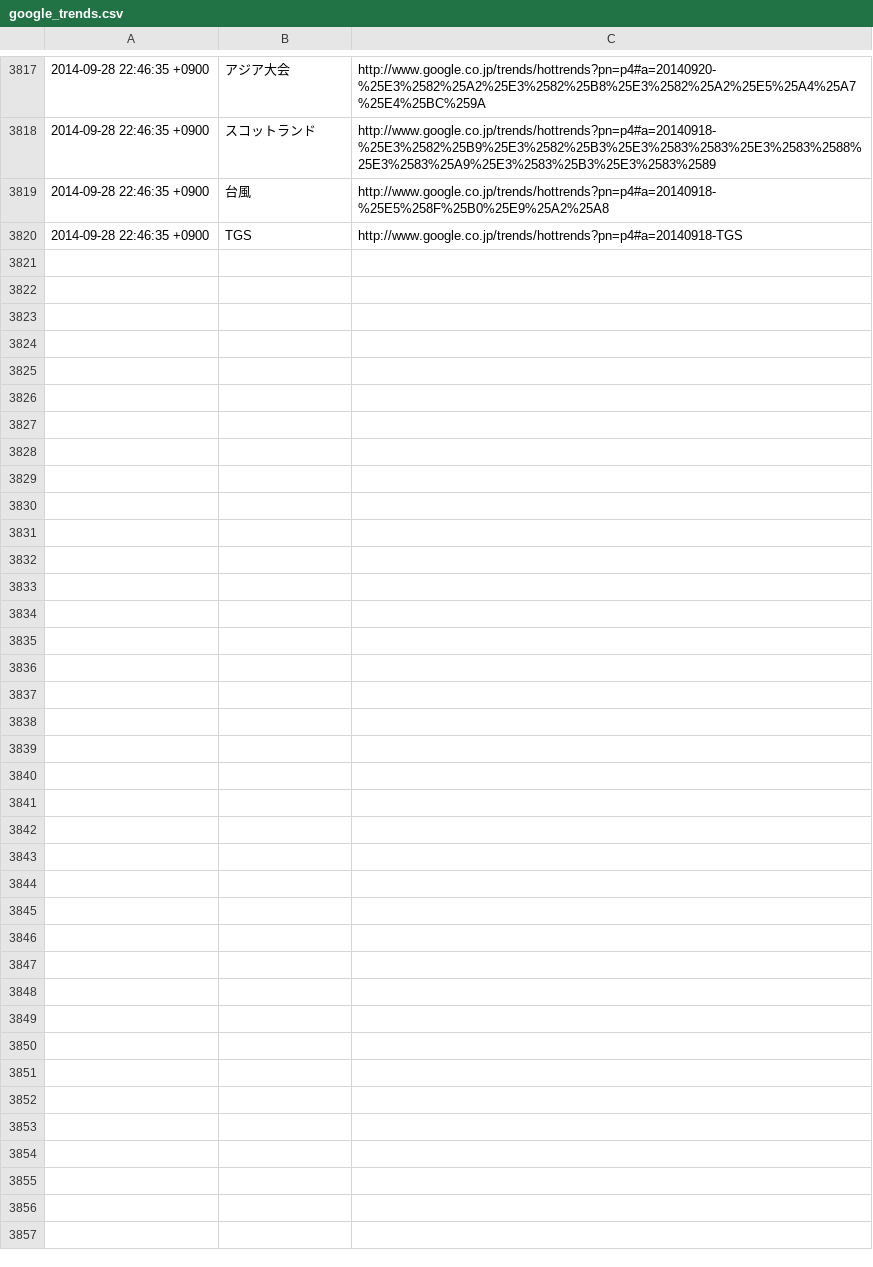
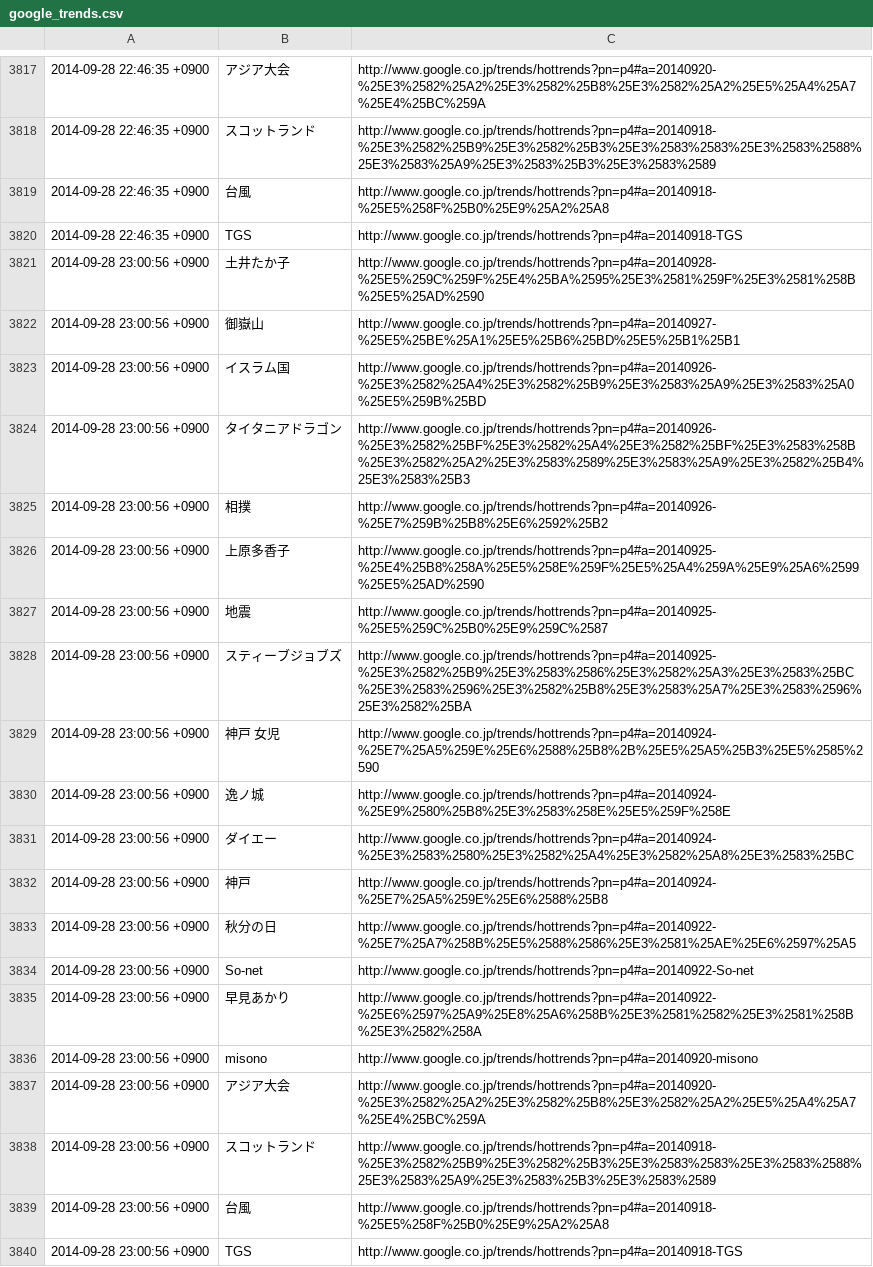
Before and after one commit to infinith4/crawler, a CSV file: google_trends/google_trends.csv, drawn as a sheet; only a part is shown, gaps mark what is left out.

Commit message:
modified twitter trends

```diff
--- a/google_trends/google_trends.csv
+++ b/google_trends/google_trends.csv
@@ -3820 +3820,21 @@
 2014-09-28 22:46:35 +0900,TGS,http://www.google.co.jp/trends/hottrends?pn=p4#a=20140918-TGS
+2014-09-28 23:00:56 +0900,土井たか子,http://www.google.co.jp/trends/hottrends?pn=p4#a=20140928-%25E5%259C%259F%25E4%25BA%2595%25E3%2581%259F%25E3%2581%258B%25E5%25AD%2590
+2014-09-28 23:00:56 +0900,御嶽山,http://www.google.co.jp/trends/hottrends?pn=p4#a=20140927-%25E5%25BE%25A1%25E5%25B6%25BD%25E5%25B1%25B1
+2014-09-28 23:00:56 +0900,イスラム国,http://www.google.co.jp/trends/hottrends?pn=p4#a=20140926-%25E3%2582%25A4%25E3%2582%25B9%25E3%2583%25A9%25E3%2583%25A0%25E5%259B%25BD
+2014-09-28 23:00:56 +0900,タイタニアドラゴン,http://www.google.co.jp/trends/hottrends?pn=p4#a=20140926-%25E3%2582%25BF%25E3%2582%25A4%25E3%2582%25BF%25E3%2583%258B%25E3%2582%25A2%25E3%2583%2589%25E3%2583%25A9%25E3%2582%25B4%25E3%2583%25B3
+2014-09-28 23:00:56 +0900,相撲,http://www.google.co.jp/trends/hottrends?pn=p4#a=20140926-%25E7%259B%25B8%25E6%2592%25B2
+2014-09-28 23:00:56 +0900,上原多香子,http://www.google.co.jp/trends/hottrends?pn=p4#a=20140925-%25E4%25B8%258A%25E5%258E%259F%25E5%25A4%259A%25E9%25A6%2599%25E5%25AD%2590
+2014-09-28 23:00:56 +0900,地震,http://www.google.co.jp/trends/hottrends?pn=p4#a=20140925-%25E5%259C%25B0%25E9%259C%2587
+2014-09-28 23:00:56 +0900,スティーブジョブズ,http://www.google.co.jp/trends/hottrends?pn=p4#a=20140925-%25E3%2582%25B9%25E3%2583%2586%25E3%2582%25A3%25E3%2583%25BC%25E3%2583%2596%25E3%2582%25B8%25E3%2583%25A7%25E3%2583%2596%25E3%2582%25BA
+2014-09-28 23:00:56 +0900,神戸 女児,http://www.google.co.jp/trends/hottrends?pn=p4#a=20140924-%25E7%25A5%259E%25E6%2588%25B8%2B%25E5%25A5%25B3%25E5%2585%2590
+2014-09-28 23:00:56 +0900,逸ノ城,http://www.google.co.jp/trends/hottrends?pn=p4#a=20140924-%25E9%2580%25B8%25E3%2583%258E%25E5%259F%258E
+2014-09-28 23:00:56 +0900,ダイエー,http://www.google.co.jp/trends/hottrends?pn=p4#a=20140924-%25E3%2583%2580%25E3%2582%25A4%25E3%2582%25A8%25E3%2583%25BC
+2014-09-28 23:00:56 +0900,神戸,http://www.google.co.jp/trends/hottrends?pn=p4#a=20140924-%25E7%25A5%259E%25E6%2588%25B8
+2014-09-28 23:00:56 +0900,秋分の日,http://www.google.co.jp/trends/hottrends?pn=p4#a=20140922-%25E7%25A7%258B%25E5%2588%2586%25E3%2581%25AE%25E6%2597%25A5
+2014-09-28 23:00:56 +0900,So-net,http://www.google.co.jp/trends/hottrends?pn=p4#a=20140922-So-net
+2014-09-28 23:00:56 +0900,早見あかり,http://www.google.co.jp/trends/hottrends?pn=p4#a=20140922-%25E6%2597%25A9%25E8%25A6%258B%25E3%2581%2582%25E3%2581%258B%25E3%2582%258A
+2014-09-28 23:00:56 +0900,misono,http://www.google.co.jp/trends/hottrends?pn=p4#a=20140920-misono
+2014-09-28 23:00:56 +0900,アジア大会,http://www.google.co.jp/trends/hottrends?pn=p4#a=20140920-%25E3%2582%25A2%25E3%2582%25B8%25E3%2582%25A2%25E5%25A4%25A7%25E4%25BC%259A
+2014-09-28 23:00:56 +0900,スコットランド,http://www.google.co.jp/trends/hottrends?pn=p4#a=20140918-%25E3%2582%25B9%25E3%2582%25B3%25E3%2583%2583%25E3%2583%2588%25E3%2583%25A9%25E3%2583%25B3%25E3%2583%2589
+2014-09-28 23:00:56 +0900,台風,http://www.google.co.jp/trends/hottrends?pn=p4#a=20140918-%25E5%258F%25B0%25E9%25A2%25A8
+2014-09-28 23:00:56 +0900,TGS,http://www.google.co.jp/trends/hottrends?pn=p4#a=20140918-TGS
```
Also changed, not shown: 1 other file.
